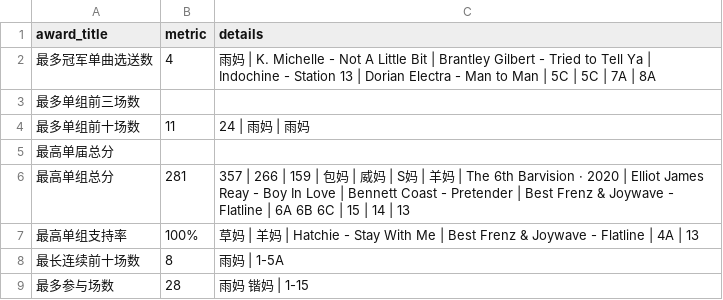
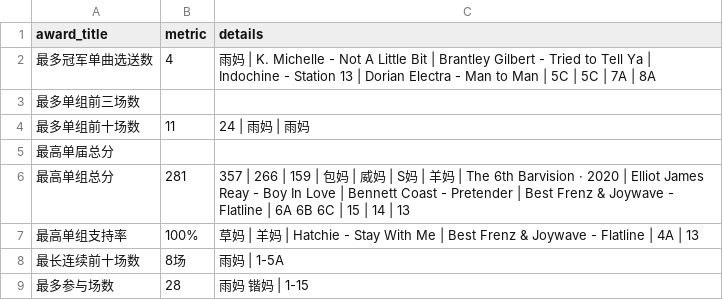
Before and after one commit to barboard-space/barboard, a CSV file: data/barvision/barvision-record/barvision_04_category_records_regular.csv, drawn as a sheet.

```diff
--- a/data/barvision/barvision-record/barvision_04_category_records_regular.csv
+++ b/data/barvision/barvision-record/barvision_04_category_records_regular.csv
@@ -7,3 +7,3 @@
 最高单组支持率,100%,草妈 | 羊妈 | Hatchie - Stay With Me | Best Frenz & Joywave - Flatline | 4A | 13
-最长连续前十场数,8,雨妈 | 1-5A
+最长连续前十场数,8场,雨妈 | 1-5A
 最多参与场数,28,雨妈 锴妈 | 1-15
```
Also changed, not shown: 3 other files.
